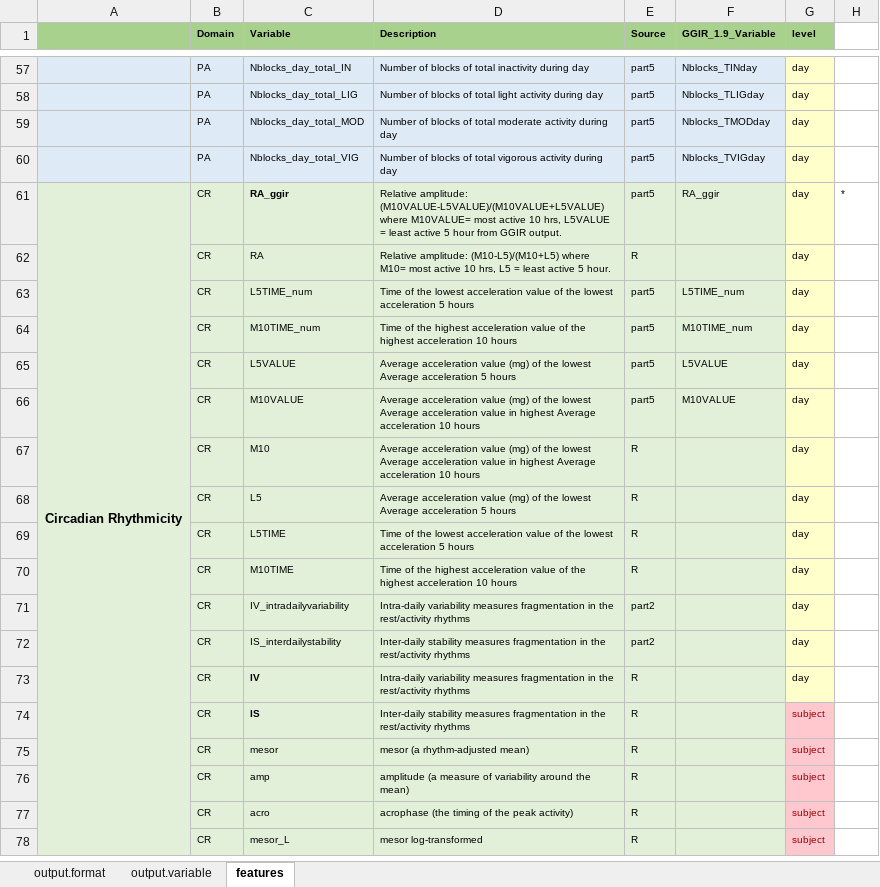
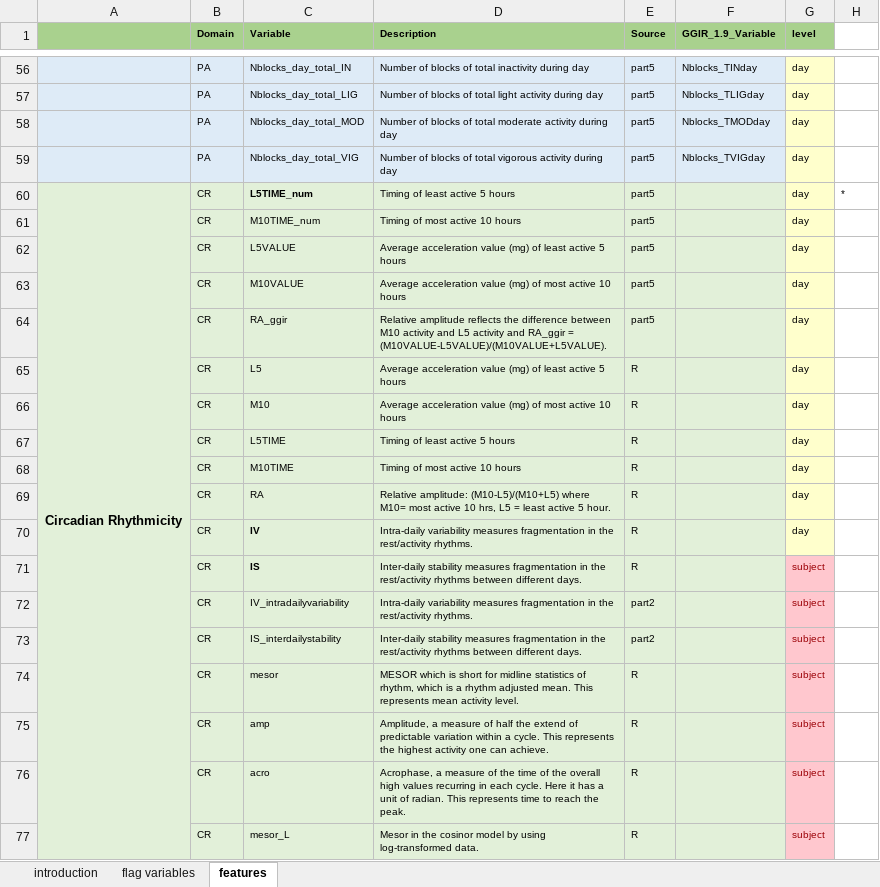
Before and after one commit to cran/postGGIR, an Excel workbook: inst/doc/postGGIR.output.description.xlsx, sheet features, drawn as a sheet; only a part is shown, gaps mark what is left out; values as stored, in another font and other column widths than the file's, no borders; removed rows and columns are numbered as before the commit, all else as after; the diff covers the shown part only; the diff names each change by its address in the sheet, - before the commit and + after, or states it on an @@ line.

```diff
--- a/inst/doc/postGGIR.output.description.xlsx (sheet features)
+++ b/inst/doc/postGGIR.output.description.xlsx (sheet features)
-sheet tab: output.format
+sheet tab: introduction
-sheet tab: output.variable
+sheet tab: flag variables
+row 60: Circadian Rhythmicity | CR | L5TIME_num | Timing of least active 5 hours | part5 |  | day | *
+row 61:  | CR | M10TIME_num | Timing of most active 10 hours | part5 |  | day
+row 62:  | CR | L5VALUE | Average acceleration value (mg) of least active 5 hours | part5 |  | day
+row 63:  | CR | M10VALUE | Average acceleration value (mg) of most active 10 hours | part5 |  | day
-A64: Circadian Rhythmicity
+A64: (empty)
-A61:A90 merged
-C64 bold: on
+C64 bold: off
-D64 (Description): Relative amplitude: (M10VALUE-L5VALUE)/(M10VALUE+L5VALUE) where M10VALUE= most active 10 hrs, L5VALUE = least active 5 hour from GGIR output.
+D64 (Description): Relative amplitude reflects the difference between M10 activity and L5 activity and RA_ggir = (M10VALUE-L5VALUE)/(M10VALUE+L5VALUE).
-F64 (GGIR_1.9_Variable): RA_ggir
+F64 (GGIR_1.9_Variable): (empty)
-H64: *
+H64: (empty)
+row 65:  | CR | L5 | Average acceleration value (mg) of least active 5 hours | R |  | day
+row 66:  | CR | M10 | Average acceleration value (mg) of most active 10 hours | R |  | day
+row 67:  | CR | L5TIME | Timing of least active 5 hours | R |  | day
+row 68:  | CR | M10TIME | Timing of most active 10 hours | R |  | day
-row 63:  | CR | L5TIME_num | Time of the lowest acceleration value of the lowest acceleration 5 hours | part5 | L5TIME_num | day
-row 64:  | CR | M10TIME_num | Time of the highest acceleration value of the highest acceleration 10 hours | part5 | M10TIME_num | day
-row 65:  | CR | L5VALUE | Average acceleration value (mg) of the lowest Average acceleration 5 hours | part5 | L5VALUE | day
-row 66:  | CR | M10VALUE | Average acceleration value (mg) of the lowest Average acceleration value in highest Average acceleration 10 hours | part5 | M10VALUE | day
-row 67:  | CR | M10 | Average acceleration value (mg) of the lowest Average acceleration value in highest Average acceleration 10 hours | R |  | day
-row 68:  | CR | L5 | Average acceleration value (mg) of the lowest Average acceleration 5 hours | R |  | day
-row 69:  | CR | L5TIME | Time of the lowest acceleration value of the lowest acceleration 5 hours | R |  | day
-row 70:  | CR | M10TIME | Time of the highest acceleration value of the highest acceleration 10 hours | R |  | day
-row 71:  | CR | IV_intradailyvariability | Intra-daily variability measures fragmentation in the rest/activity rhythms | part2 |  | day
-row 72:  | CR | IS_interdailystability | Inter-daily stability measures fragmentation in the rest/activity rhythms | part2 |  | day
-D70 (Description): …the rest/activity rhythms
+D70 (Description): …the rest/activity rhythms.
-D71 (Description): …rest/activity rhythms
+D71 (Description): …rest/activity rhythms between different days.
+row 72:  | CR | IV_intradailyvariability | Intra-daily variability measures fragmentation in the rest/activity rhythms. | part2 |  | subject
+row 73:  | CR | IS_interdailystability | Inter-daily stability measures fragmentation in the rest/activity rhythms between different days. | part2 |  | subject
-D74 (Description): mesor (a rhythm-adjusted mean)
+D74 (Description): MESOR which is short for midline statistics of rhythm, which is a rhythm adjusted mean. This represents mean activity level.
-D75 (Description): amplitude (a measure of variability around the mean)
+D75 (Description): Amplitude, a measure of half the extend of predictable variation within a cycle. This represents the highest activity one can achieve.
-D76 (Description): acrophase (the timing of the peak activity)
+D76 (Description): Acrophase, a measure of the time of the overall high values recurring in each cycle. Here it has a unit of radian. This represents time to reach the peak.
-D77 (Description): mesor log-transformed
+D77 (Description): Mesor in the cosinor model by using log-transformed data.
```
Also changed, not shown: 4 added rows, 3 removed rows and 41 edited cells elsewhere in this sheet, sheet introduction, sheet flag variables, inst/doc/features.dictionary.xlsx, inst/template/features.dictionary.xlsx, 20 other files.
